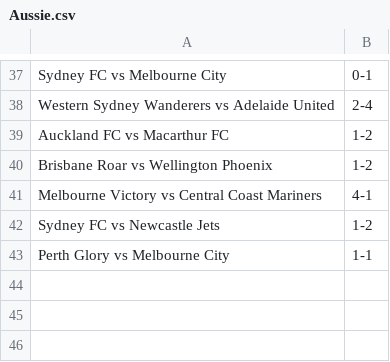
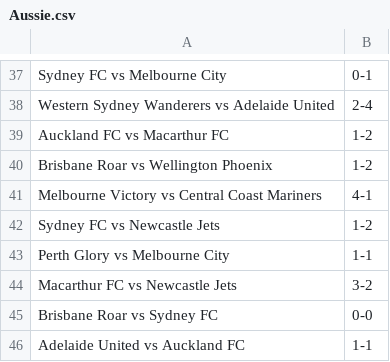
Before and after one commit to turnerville14/TurnerFunProject, a CSV file: Aussie.csv, drawn as a sheet; only a part is shown, gaps mark what is left out.

Commit message:
ok

```diff
--- a/Aussie.csv
+++ b/Aussie.csv
@@ -43 +43,4 @@ Sydney FC vs Newcastle Jets,1-2
 Perth Glory vs Melbourne City,1-1
+Macarthur FC vs Newcastle Jets,3-2
+Brisbane Roar vs Sydney FC,0-0
+Adelaide United vs Auckland FC,1-1
```
